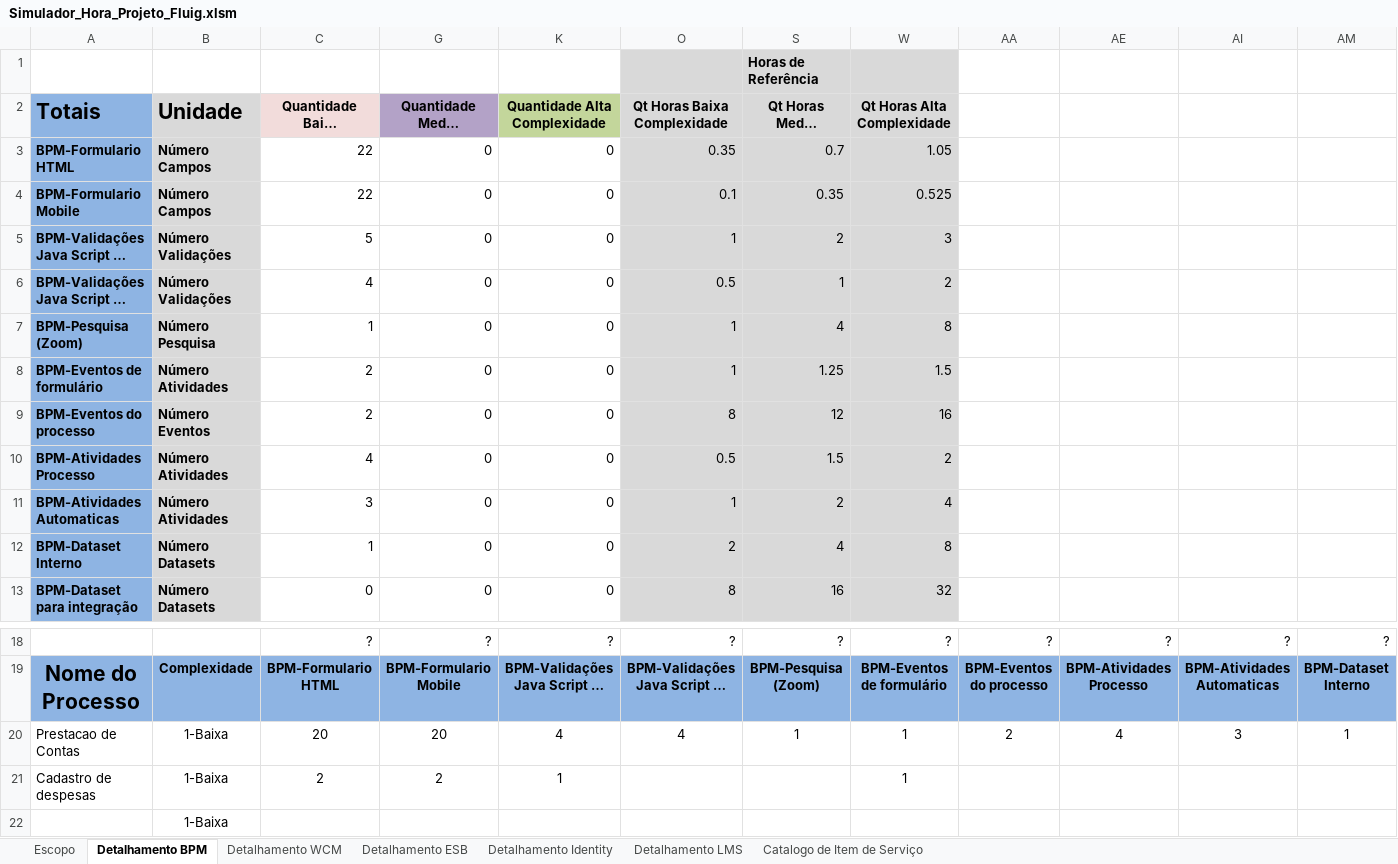
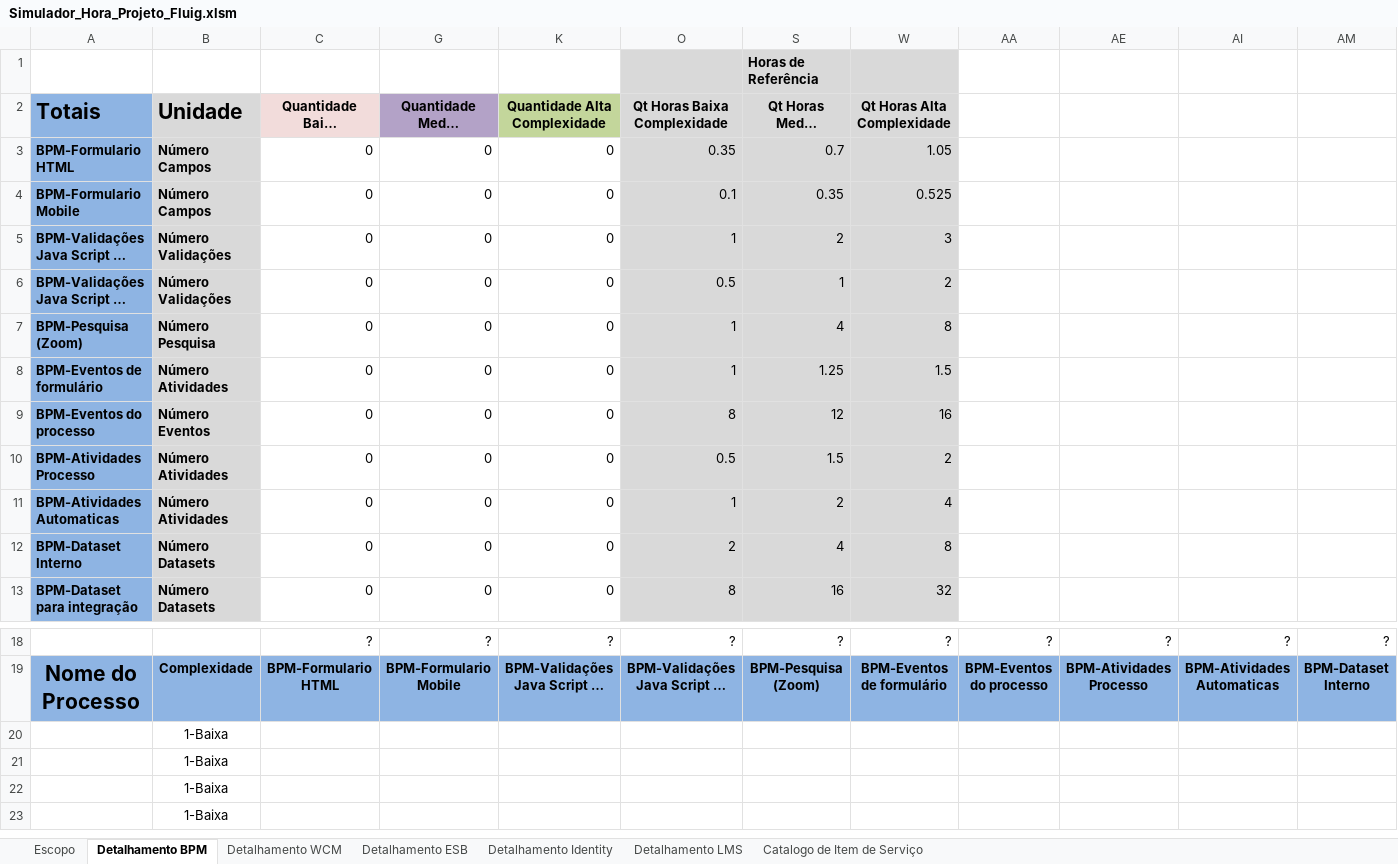
Before and after one commit to alexfsp/seed-fluig, an Excel workbook: doc/Projeto XPTO/Simulador_Hora_Projeto_Fluig.xlsm, sheet Detalhamento BPM, drawn as a sheet; only a part is shown, gaps mark what is left out; the shorter side is filled out with more unchanged rows; long unchanged cells end in …; values as stored, in another font and other column widths than the file's, no borders; removed rows and columns are numbered as before the commit, all else as after; rows hold the shown columns only; the diff names each change by its address in the sheet, - before the commit and + after, or states it on an @@ line.

```diff
--- a/doc/Projeto XPTO/Simulador_Hora_Projeto_Fluig.xlsm (sheet Detalhamento BPM)
+++ b/doc/Projeto XPTO/Simulador_Hora_Projeto_Fluig.xlsm (sheet Detalhamento BPM)
-C3:C4 (Quantidade Baixa Complexidade): 22
+C3:C4 (Quantidade Baixa Complexidade): 0
-C5 (Quantidade Baixa Complexidade): 5
+C5 (Quantidade Baixa Complexidade): 0
-C6 (Quantidade Baixa Complexidade): 4
+C6 (Quantidade Baixa Complexidade): 0
-C7 (Quantidade Baixa Complexidade): 1
+C7 (Quantidade Baixa Complexidade): 0
-C8:C9 (Quantidade Baixa Complexidade): 2
+C8:C9 (Quantidade Baixa Complexidade): 0
-C10 (Quantidade Baixa Complexidade): 4
+C10 (Quantidade Baixa Complexidade): 0
-C11 (Quantidade Baixa Complexidade): 3
+C11 (Quantidade Baixa Complexidade): 0
-C12 (Quantidade Baixa Complexidade): 1
+C12 (Quantidade Baixa Complexidade): 0
-row 20: Prestacao de Contas | 1-Baixa | 20 | 20 | 4 | 4 | 1 | 1 | 2 | 4 | 3 | 1
-row 21: Cadastro de despesas | 1-Baixa | 2 | 2 | 1 |  |  | 1
+row 20:  | 1-Baixa
+row 21:  | 1-Baixa
```
Also changed, not shown: sheet Escopo, sheet Catalogo de Item de Serviço, sheet Detalhamento WCM, hidden cells, 2 other files.
